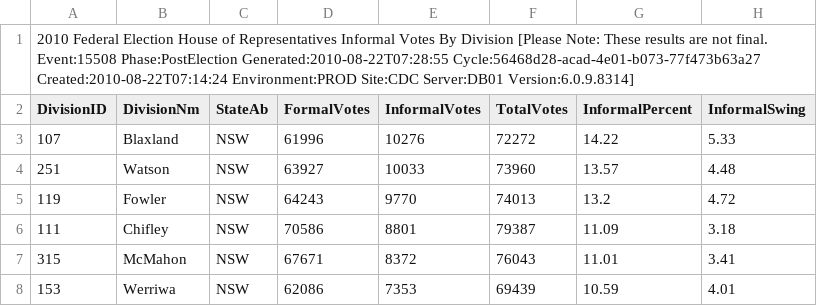
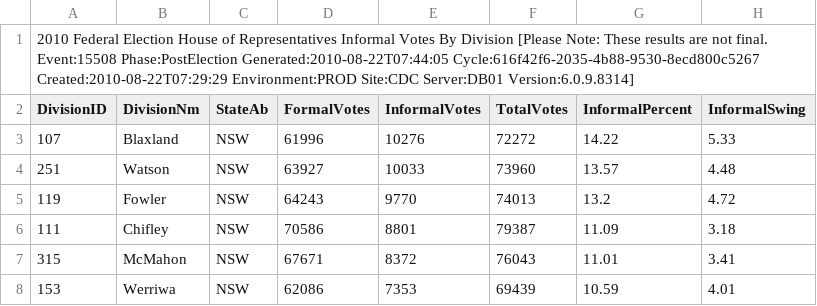
Before and after one commit to d1b/AustralianFederalElection2010CSV, a CSV file: HouseInformalByDivisionDownload-15508.csv, drawn as a sheet; only a part is shown.

```diff
--- a/HouseInformalByDivisionDownload-15508.csv
+++ b/HouseInformalByDivisionDownload-15508.csv
@@ -1,2 +1,2 @@
-2010 Federal Election House of Representatives Informal Votes By Division [Please Note: These results are not final. Event:15508 Phase:PostElection Generated:2010-08-22T07:28:55 Cycle:56468d28-acad-4e01-b073-77f473b63a27 Created:2010-08-22T07:14:24 Environment:PROD Site:CDC Server:DB01 Version:6.0.9.8314]
+2010 Federal Election House of Representatives Informal Votes By Division [Please Note: These results are not final. Event:15508 Phase:PostElection Generated:2010-08-22T07:44:05 Cycle:616f42f6-2035-4b88-9530-8ecd800c5267 Created:2010-08-22T07:29:29 Environment:PROD Site:CDC Server:DB01 Version:6.0.9.8314]
 DivisionID,DivisionNm,StateAb,FormalVotes,InformalVotes,TotalVotes,InformalPercent,InformalSwing
```
Also changed, not shown: HouseDopByDivisionDownload-15508.csv, HouseInformalByStateDownload-15508.csv, 29 other files.
